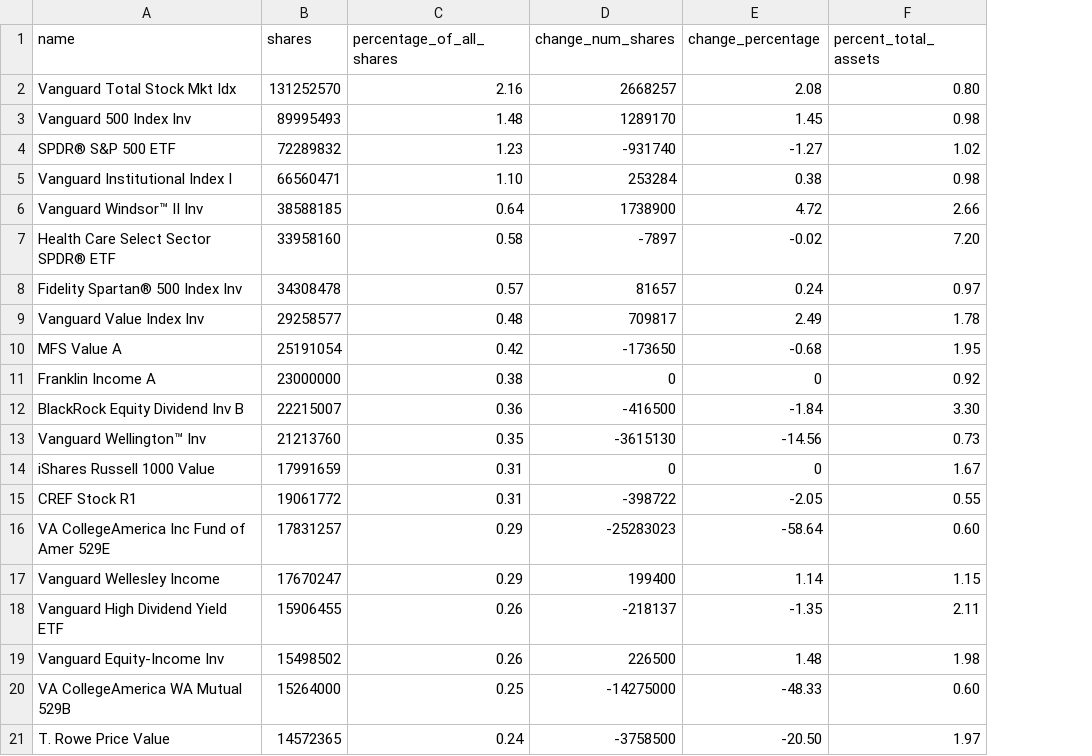
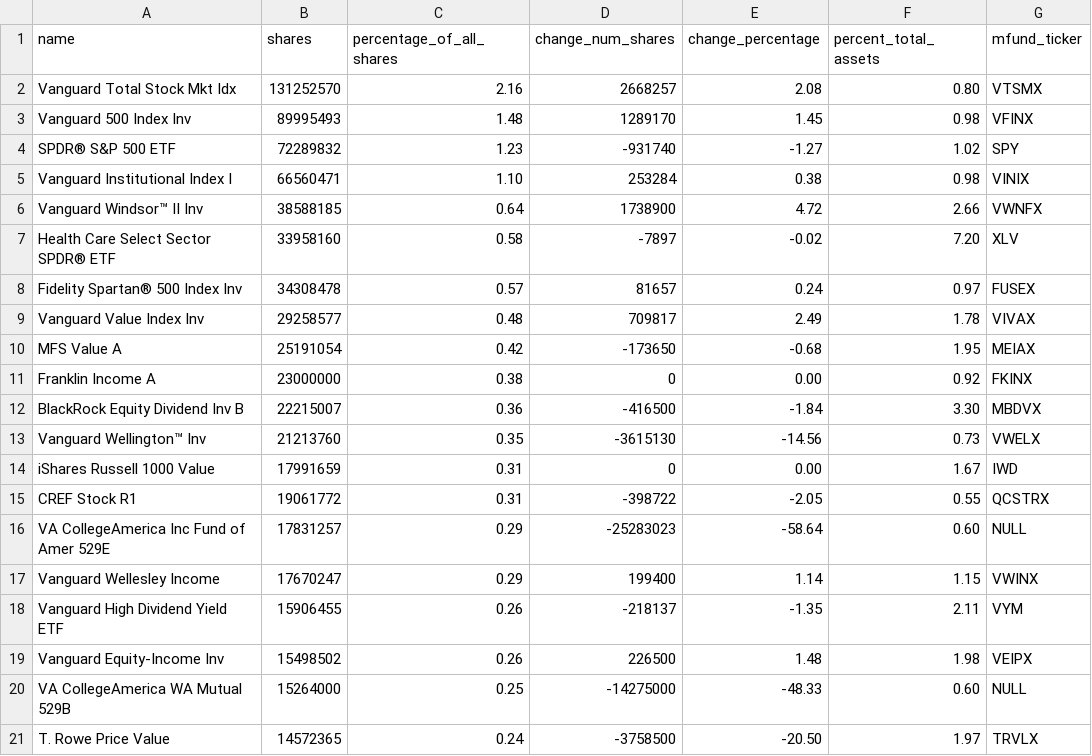
Before and after one commit to mr-z-ro/msf-401k-hackathon-tools, a CSV file: csv/PFE_mfund_holders.csv, drawn as a sheet; the diff names each change by its address in the sheet, - before the commit and + after, or states it on an @@ line.

Commit message:
added ticker symbols to mutual funds csv data

```diff
--- a/csv/PFE_mfund_holders.csv
+++ b/csv/PFE_mfund_holders.csv
+column G (mfund_ticker), rows 2-21: VTSMX | VFINX | SPY | VINIX | VWNFX | XLV | FUSEX | VIVAX | MEIAX | FKINX | MBDVX | VWELX | IWD | QCSTRX | NULL | VWINX | VYM | VEIPX | NULL | TRVLX
-E11 (change_percentage): 0
+E11 (change_percentage): 0.00
-E14 (change_percentage): 0
+E14 (change_percentage): 0.00
```
